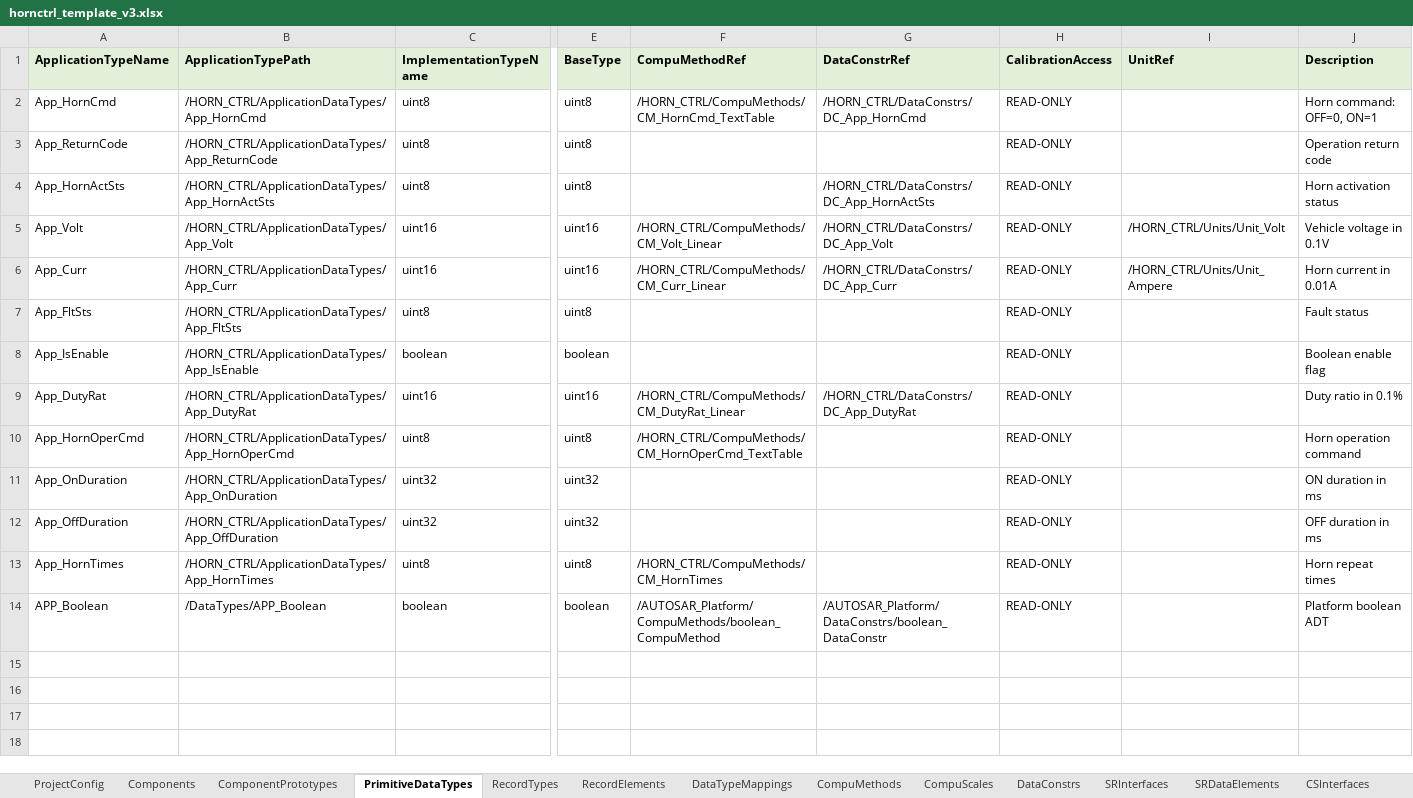
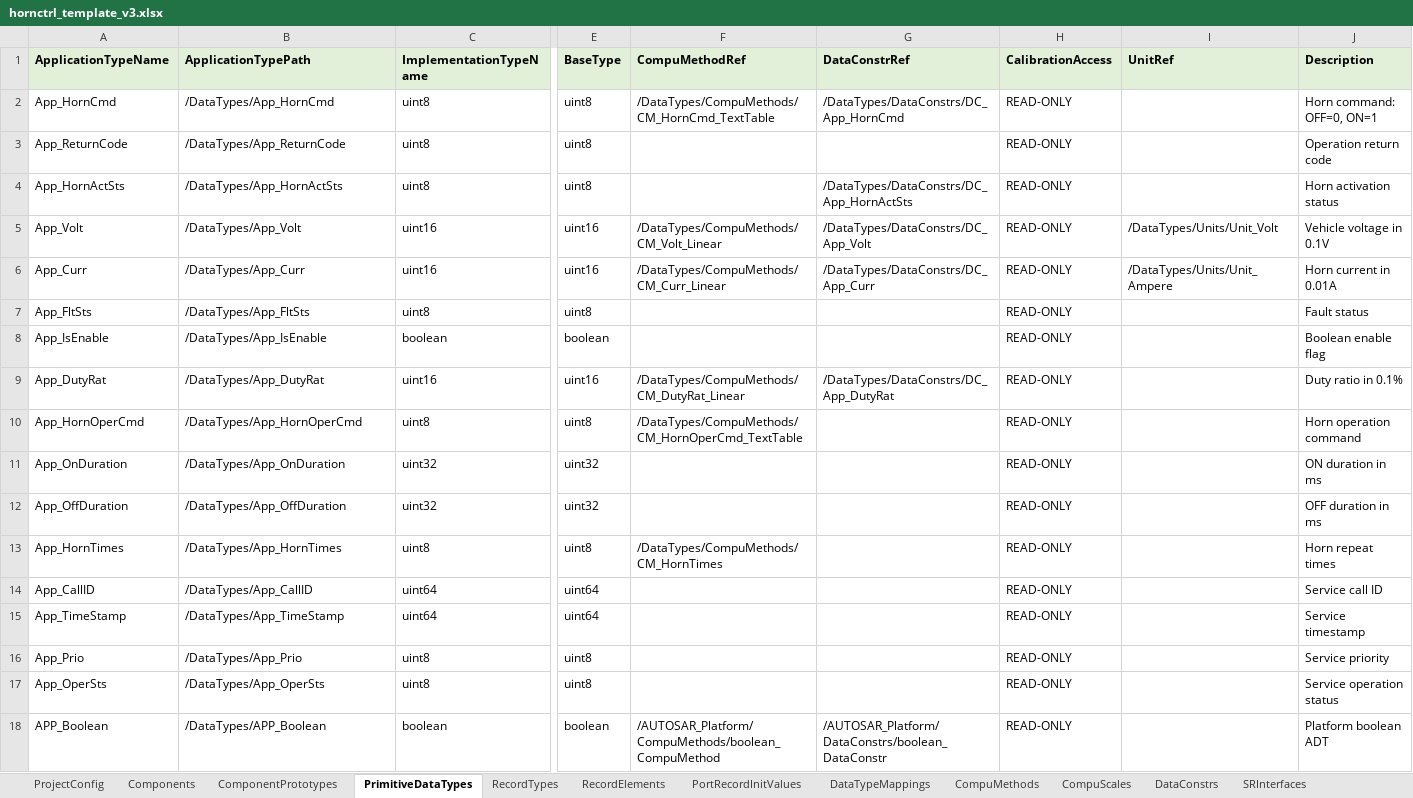
Before and after one commit to dandanhuang1214-ops/Generate-Arxml, an Excel workbook: data/input/hornctrl_template_v3.xlsx, sheet PrimitiveDataTypes, drawn as a sheet; only a part is shown, gaps mark what is left out; values as stored, in another font and other column widths than the file's, no borders; rows hold the shown columns only; the diff names each change by its address in the sheet, - before the commit and + after, or states it on an @@ line.

```diff
--- a/data/input/hornctrl_template_v3.xlsx (sheet PrimitiveDataTypes)
+++ b/data/input/hornctrl_template_v3.xlsx (sheet PrimitiveDataTypes)
+sheet tab: PortRecordInitValues
-B2 (ApplicationTypePath): /HORN_CTRL/ApplicationDataTypes/App_HornCmd
+B2 (ApplicationTypePath): /DataTypes/App_HornCmd
-F2 (CompuMethodRef): /HORN_CTRL/CompuMethods/CM_HornCmd_TextTable
+F2 (CompuMethodRef): /DataTypes/CompuMethods/CM_HornCmd_TextTable
-G2 (DataConstrRef): /HORN_CTRL/DataConstrs/DC_App_HornCmd
+G2 (DataConstrRef): /DataTypes/DataConstrs/DC_App_HornCmd
-B3 (ApplicationTypePath): /HORN_CTRL/ApplicationDataTypes/App_ReturnCode
+B3 (ApplicationTypePath): /DataTypes/App_ReturnCode
-B4 (ApplicationTypePath): /HORN_CTRL/ApplicationDataTypes/App_HornActSts
+B4 (ApplicationTypePath): /DataTypes/App_HornActSts
-G4 (DataConstrRef): /HORN_CTRL/DataConstrs/DC_App_HornActSts
+G4 (DataConstrRef): /DataTypes/DataConstrs/DC_App_HornActSts
-B5 (ApplicationTypePath): /HORN_CTRL/ApplicationDataTypes/App_Volt
+B5 (ApplicationTypePath): /DataTypes/App_Volt
-F5 (CompuMethodRef): /HORN_CTRL/CompuMethods/CM_Volt_Linear
+F5 (CompuMethodRef): /DataTypes/CompuMethods/CM_Volt_Linear
-G5 (DataConstrRef): /HORN_CTRL/DataConstrs/DC_App_Volt
+G5 (DataConstrRef): /DataTypes/DataConstrs/DC_App_Volt
-I5 (UnitRef): /HORN_CTRL/Units/Unit_Volt
+I5 (UnitRef): /DataTypes/Units/Unit_Volt
-B6 (ApplicationTypePath): /HORN_CTRL/ApplicationDataTypes/App_Curr
+B6 (ApplicationTypePath): /DataTypes/App_Curr
-F6 (CompuMethodRef): /HORN_CTRL/CompuMethods/CM_Curr_Linear
+F6 (CompuMethodRef): /DataTypes/CompuMethods/CM_Curr_Linear
-G6 (DataConstrRef): /HORN_CTRL/DataConstrs/DC_App_Curr
+G6 (DataConstrRef): /DataTypes/DataConstrs/DC_App_Curr
-I6 (UnitRef): /HORN_CTRL/Units/Unit_Ampere
+I6 (UnitRef): /DataTypes/Units/Unit_Ampere
-B7 (ApplicationTypePath): /HORN_CTRL/ApplicationDataTypes/App_FltSts
+B7 (ApplicationTypePath): /DataTypes/App_FltSts
-B8 (ApplicationTypePath): /HORN_CTRL/ApplicationDataTypes/App_IsEnable
+B8 (ApplicationTypePath): /DataTypes/App_IsEnable
-B9 (ApplicationTypePath): /HORN_CTRL/ApplicationDataTypes/App_DutyRat
+B9 (ApplicationTypePath): /DataTypes/App_DutyRat
-F9 (CompuMethodRef): /HORN_CTRL/CompuMethods/CM_DutyRat_Linear
+F9 (CompuMethodRef): /DataTypes/CompuMethods/CM_DutyRat_Linear
-G9 (DataConstrRef): /HORN_CTRL/DataConstrs/DC_App_DutyRat
+G9 (DataConstrRef): /DataTypes/DataConstrs/DC_App_DutyRat
-B10 (ApplicationTypePath): /HORN_CTRL/ApplicationDataTypes/App_HornOperCmd
+B10 (ApplicationTypePath): /DataTypes/App_HornOperCmd
-F10 (CompuMethodRef): /HORN_CTRL/CompuMethods/CM_HornOperCmd_TextTable
+F10 (CompuMethodRef): /DataTypes/CompuMethods/CM_HornOperCmd_TextTable
-B11 (ApplicationTypePath): /HORN_CTRL/ApplicationDataTypes/App_OnDuration
+B11 (ApplicationTypePath): /DataTypes/App_OnDuration
-B12 (ApplicationTypePath): /HORN_CTRL/ApplicationDataTypes/App_OffDuration
+B12 (ApplicationTypePath): /DataTypes/App_OffDuration
-B13 (ApplicationTypePath): /HORN_CTRL/ApplicationDataTypes/App_HornTimes
+B13 (ApplicationTypePath): /DataTypes/App_HornTimes
-F13 (CompuMethodRef): /HORN_CTRL/CompuMethods/CM_HornTimes
+F13 (CompuMethodRef): /DataTypes/CompuMethods/CM_HornTimes
+row 14: App_CallID | /DataTypes/App_CallID | uint64 | uint64 |  |  | READ-ONLY |  | Service call ID
+row 15: App_TimeStamp | /DataTypes/App_TimeStamp | uint64 | uint64 |  |  | READ-ONLY |  | Service timestamp
+row 16: App_Prio | /DataTypes/App_Prio | uint8 | uint8 |  |  | READ-ONLY |  | Service priority
+row 17: App_OperSts | /DataTypes/App_OperSts | uint8 | uint8 |  |  | READ-ONLY |  | Service operation status
```
Also changed, not shown: sheet DataTypeMappings, sheet CompuScales, sheet RecordElements, sheet Ports, sheet ProjectConfig, sheet DataConstrs, 8 more sheets, 40 other files.
